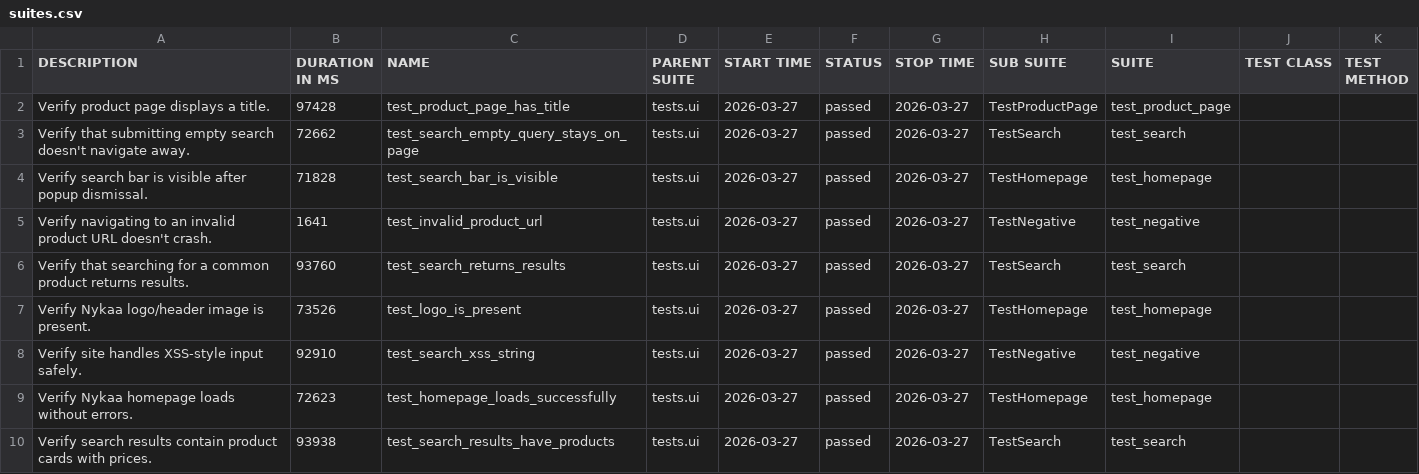
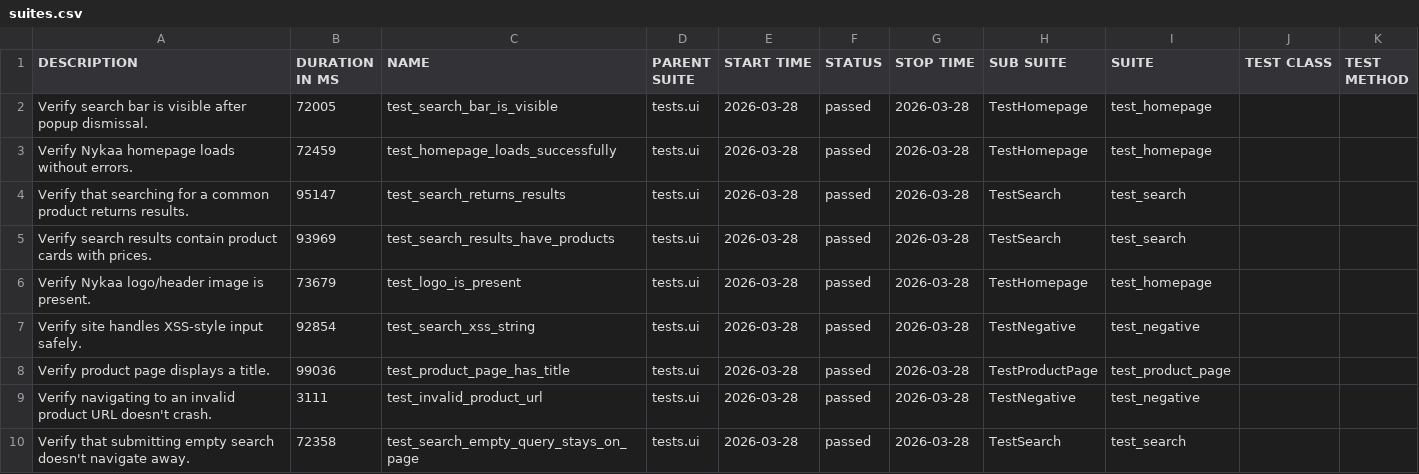
Before and after one commit to Deoli420/automation-framework, a CSV file: allure-report/data/suites.csv, drawn as a sheet.

```diff
--- a/allure-report/data/suites.csv
+++ b/allure-report/data/suites.csv
@@ -1,10 +1,10 @@
 "DESCRIPTION","DURATION IN MS","NAME","PARENT SUITE","START TIME","STATUS","STOP TIME","SUB SUITE","SUITE","TEST CLASS","TEST METHOD"
-"Verify product page displays a title.","97428","test_product_page_has_title","tests.ui","2026-03-27","passed","2026-03-27","TestProductPage","test_product_page","",""
-"Verify that submitting empty search doesn't navigate away.","72662","test_search_empty_query_stays_on_page","tests.ui","2026-03-27","passed","2026-03-27","TestSearch","test_search","",""
-"Verify search bar is visible after popup dismissal.","71828","test_search_bar_is_visible","tests.ui","2026-03-27","passed","2026-03-27","TestHomepage","test_homepage","",""
-"Verify navigating to an invalid product URL doesn't crash.","1641","test_invalid_product_url","tests.ui","2026-03-27","passed","2026-03-27","TestNegative","test_negative","",""
-"Verify that searching for a common product returns results.","93760","test_search_returns_results","tests.ui","2026-03-27","passed","2026-03-27","TestSearch","test_search","",""
-"Verify Nykaa logo/header image is present.","73526","test_logo_is_present","tests.ui","2026-03-27","passed","2026-03-27","TestHomepage","test_homepage","",""
-"Verify site handles XSS-style input safely.","92910","test_search_xss_string","tests.ui","2026-03-27","passed","2026-03-27","TestNegative","test_negative","",""
-"Verify Nykaa homepage loads without errors.","72623","test_homepage_loads_successfully","tests.ui","2026-03-27","passed","2026-03-27","TestHomepage","test_homepage","",""
-"Verify search results contain product cards with prices.","93938","test_search_results_have_products","tests.ui","2026-03-27","passed","2026-03-27","TestSearch","test_search","",""
+"Verify search bar is visible after popup dismissal.","72005","test_search_bar_is_visible","tests.ui","2026-03-28","passed","2026-03-28","TestHomepage","test_homepage","",""
+"Verify Nykaa homepage loads without errors.","72459","test_homepage_loads_successfully","tests.ui","2026-03-28","passed","2026-03-28","TestHomepage","test_homepage","",""
+"Verify that searching for a common product returns results.","95147","test_search_returns_results","tests.ui","2026-03-28","passed","2026-03-28","TestSearch","test_search","",""
+"Verify search results contain product cards with prices.","93969","test_search_results_have_products","tests.ui","2026-03-28","passed","2026-03-28","TestSearch","test_search","",""
+"Verify Nykaa logo/header image is present.","73679","test_logo_is_present","tests.ui","2026-03-28","passed","2026-03-28","TestHomepage","test_homepage","",""
+"Verify site handles XSS-style input safely.","92854","test_search_xss_string","tests.ui","2026-03-28","passed","2026-03-28","TestNegative","test_negative","",""
+"Verify product page displays a title.","99036","test_product_page_has_title","tests.ui","2026-03-28","passed","2026-03-28","TestProductPage","test_product_page","",""
+"Verify navigating to an invalid product URL doesn't crash.","3111","test_invalid_product_url","tests.ui","2026-03-28","passed","2026-03-28","TestNegative","test_negative","",""
+"Verify that submitting empty search doesn't navigate away.","72358","test_search_empty_query_stays_on_page","tests.ui","2026-03-28","passed","2026-03-28","TestSearch","test_search","",""
```
Also changed, not shown: 59 other files.
